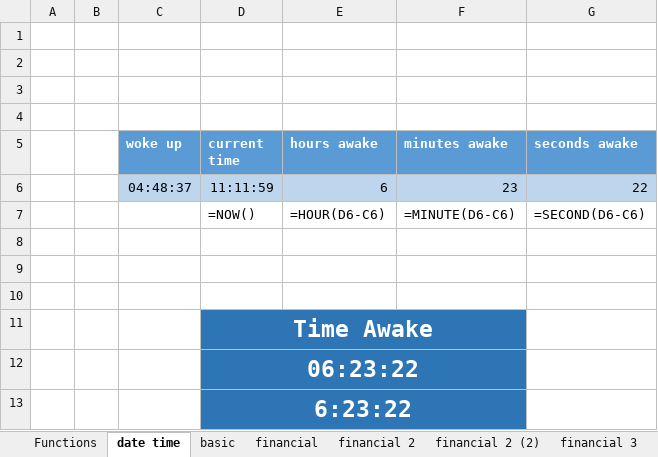
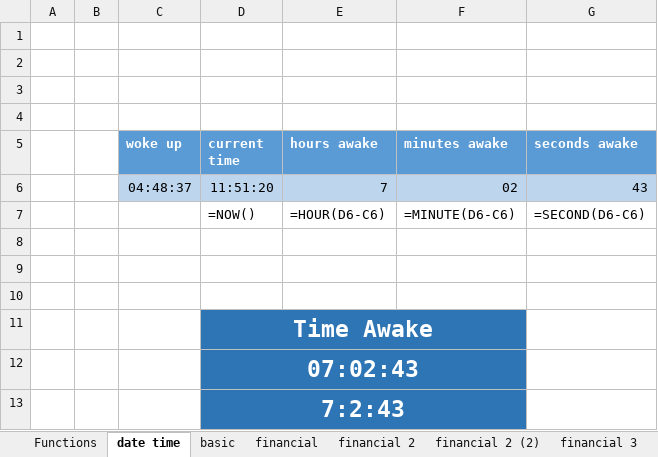
Before and after one commit to GoesToEleven/microsoft-excel, an Excel workbook: 01-beginner/001-functions_financial_amortization_schedules.xlsx, sheet date time, drawn as a sheet; values as stored, in another font and other column widths than the file's, no borders; charts and pictures not drawn; removed rows and columns are numbered as before the commit, all else as after; the diff names each change by its address in the sheet, - before the commit and + after, or states it on an @@ line.

```diff
--- a/01-beginner/001-functions_financial_amortization_schedules.xlsx (sheet date time)
+++ b/01-beginner/001-functions_financial_amortization_schedules.xlsx (sheet date time)
-row 6:  |  | 04:48:37 | 11:11:59 | 6 | 23 | 22
+row 6:  |  | 04:48:37 | 11:51:20 | 7 | 02 | 43
-D12 (current time): 06:23:22
+D12 (current time): 07:02:43
-D13 (current time): 6:23:22
+D13 (current time): 7:2:43
```
Also changed, not shown: sheet iferror, sheet financial 4, sheet financial 2, sheet financial 2 (2), sheet vlookup, hidden cells, charts or pictures, 01-beginner/001-adwords_analysis.xlsx, 3 other files.
